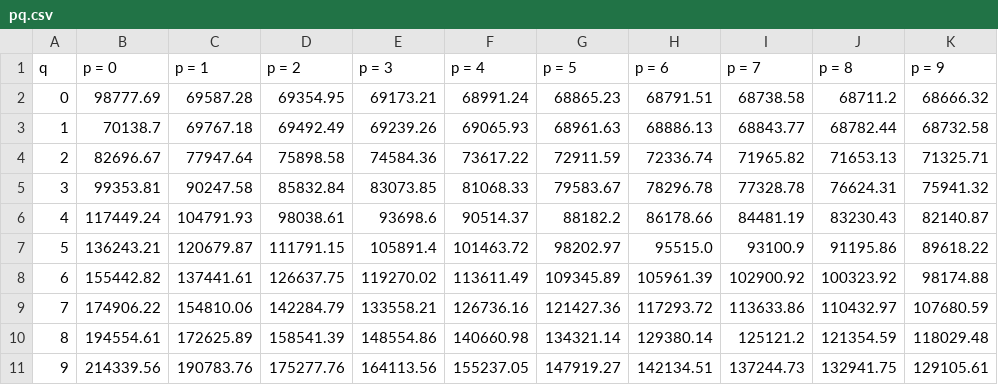
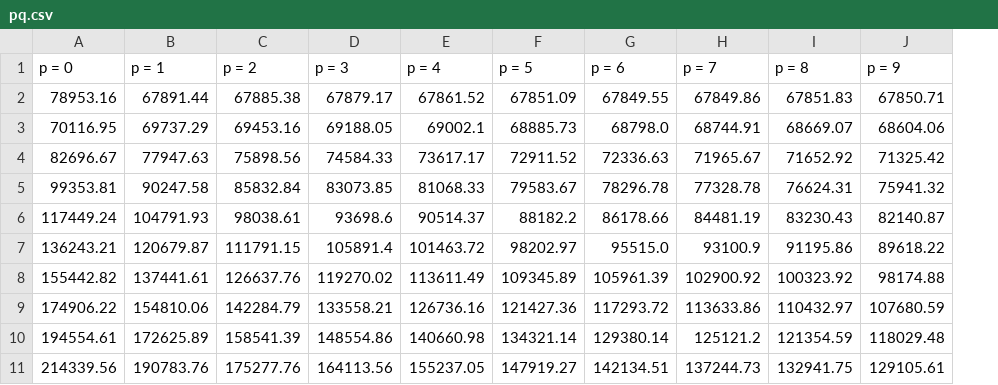
Before and after one commit to martyna-B/KASZCZ2, a CSV file: pq.csv, drawn as a sheet; removed rows and columns are numbered as before the commit, all else as after; the diff names each change by its address in the sheet, - before the commit and + after, or states it on an @@ line.

```diff
--- a/pq.csv
+++ b/pq.csv
-column A (q), rows 4-11: 2 | 3 | 4 | 5 | 6 | 7 | 8 | 9
-row 2: 0 | 98777.69 | 69587.28 | 69354.95 | 69173.21 | 68991.24 | 68865.23 | 68791.51 | 68738.58 | 68711.2 | 68666.32
-row 3: 1 | 70138.7 | 69767.18 | 69492.49 | 69239.26 | 69065.93 | 68961.63 | 68886.13 | 68843.77 | 68782.44 | 68732.58
+row 2: 78953.16 | 67891.44 | 67885.38 | 67879.17 | 67861.52 | 67851.09 | 67849.55 | 67849.86 | 67851.83 | 67850.71
+row 3: 70116.95 | 69737.29 | 69453.16 | 69188.05 | 69002.1 | 68885.73 | 68798.0 | 68744.91 | 68669.07 | 68604.06
-B4 (p = 1): 77947.64
+B4 (p = 1): 77947.63
-C4 (p = 2): 75898.58
+C4 (p = 2): 75898.56
-D4 (p = 3): 74584.36
+D4 (p = 3): 74584.33
-E4 (p = 4): 73617.22
+E4 (p = 4): 73617.17
-F4 (p = 5): 72911.59
+F4 (p = 5): 72911.52
-G4 (p = 6): 72336.74
+G4 (p = 6): 72336.63
-H4 (p = 7): 71965.82
+H4 (p = 7): 71965.67
-I4 (p = 8): 71653.13
+I4 (p = 8): 71652.92
-J4 (p = 9): 71325.71
+J4 (p = 9): 71325.42
-C8 (p = 2): 126637.75
+C8 (p = 2): 126637.76
```
Also changed, not shown: 4 other files.
